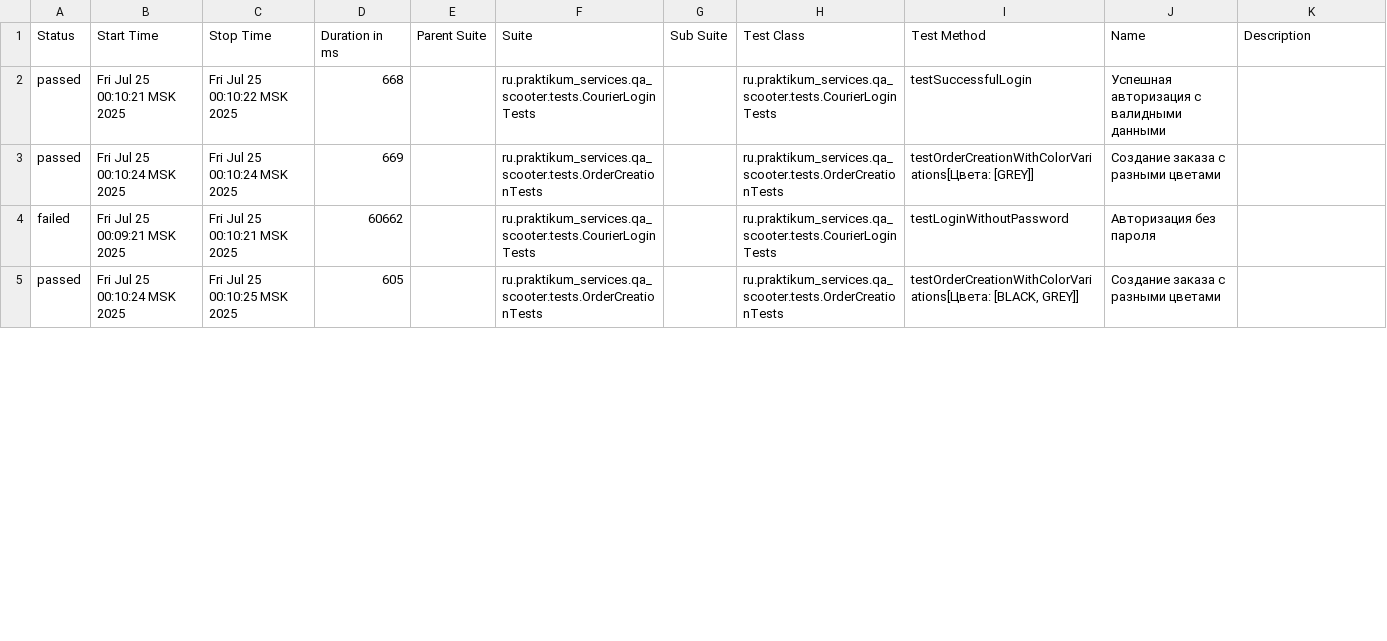
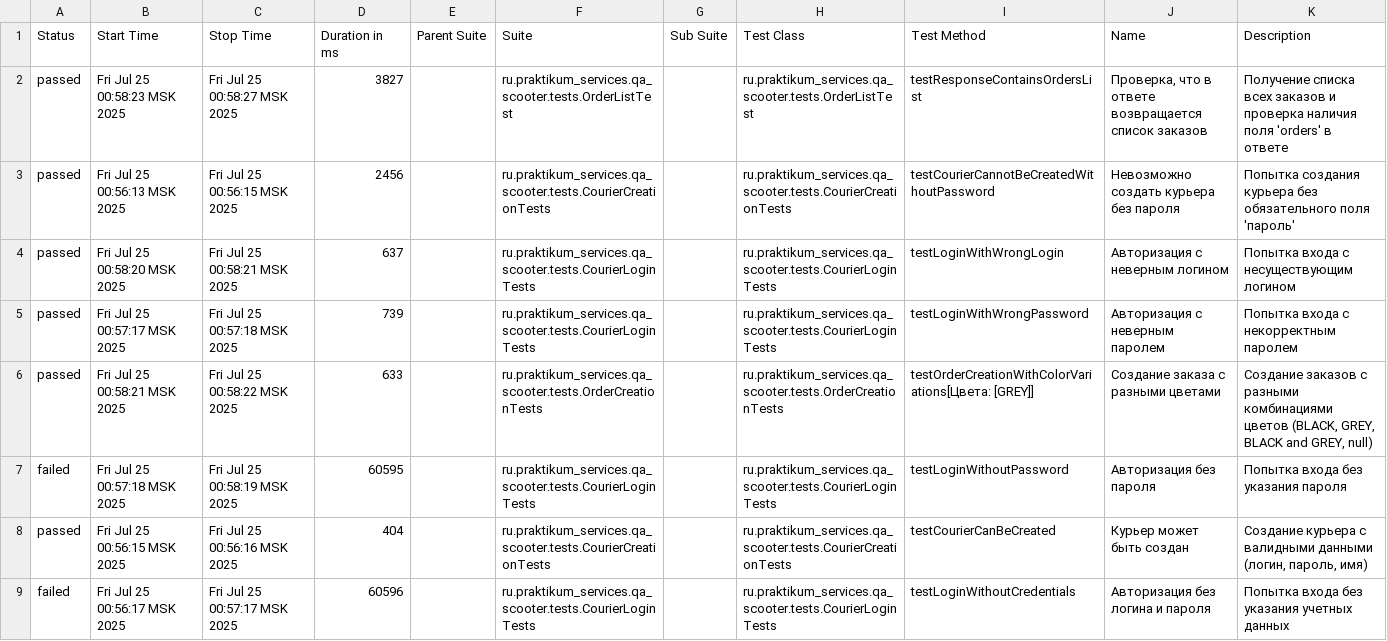
Before and after one commit to sinigqa/Sprint_7, a CSV file: target/site/allure-maven-plugin/data/suites.csv, drawn as a sheet; only a part is shown; the diff covers the shown part only.

Commit message:
Add @Description annotation and update Allure reports

```diff
--- a/target/site/allure-maven-plugin/data/suites.csv
+++ b/target/site/allure-maven-plugin/data/suites.csv
@@ -1,5 +1,9 @@
 "Status","Start Time","Stop Time","Duration in ms","Parent Suite","Suite","Sub Suite","Test Class","Test Method","Name","Description"
-"passed","Fri Jul 25 00:10:21 MSK 2025","Fri Jul 25 00:10:22 MSK 2025","668","","ru.praktikum_services.qa_scooter.tests.CourierLoginTests","","ru.praktikum_services.qa_scooter.tests.CourierLoginTests","testSuccessfulLogin","Успешная авторизация с валидными данными",""
-"passed","Fri Jul 25 00:10:24 MSK 2025","Fri Jul 25 00:10:24 MSK 2025","669","","ru.praktikum_services.qa_scooter.tests.OrderCreationTests","","ru.praktikum_services.qa_scooter.tests.OrderCreationTests","testOrderCreationWithColorVariations[Цвета: [GREY]]","Создание заказа с разными цветами",""
-"failed","Fri Jul 25 00:09:21 MSK 2025","Fri Jul 25 00:10:21 MSK 2025","60662","","ru.praktikum_services.qa_scooter.tests.CourierLoginTests","","ru.praktikum_services.qa_scooter.tests.CourierLoginTests","testLoginWithoutPassword","Авторизация без пароля",""
-"passed","Fri Jul 25 00:10:24 MSK 2025","Fri Jul 25 00:10:25 MSK 2025","605","","ru.praktikum_services.qa_scooter.tests.OrderCreationTests","","ru.praktikum_services.qa_scooter.tests.OrderCreationTests","testOrderCreationWithColorVariations[Цвета: [BLACK, GREY]]","Создание заказа с разными цветами",""
+"passed","Fri Jul 25 00:58:23 MSK 2025","Fri Jul 25 00:58:27 MSK 2025","3827","","ru.praktikum_services.qa_scooter.tests.OrderListTest","","ru.praktikum_services.qa_scooter.tests.OrderListTest","testResponseContainsOrdersList","Проверка, что в ответе возвращается список заказов","Получение списка всех заказов и проверка наличия поля 'orders' в ответе"
+"passed","Fri Jul 25 00:56:13 MSK 2025","Fri Jul 25 00:56:15 MSK 2025","2456","","ru.praktikum_services.qa_scooter.tests.CourierCreationTests","","ru.praktikum_services.qa_scooter.tests.CourierCreationTests","testCourierCannotBeCreatedWithoutPassword","Невозможно создать курьера без пароля","Попытка создания курьера без обязательного поля 'пароль'"
+"passed","Fri Jul 25 00:58:20 MSK 2025","Fri Jul 25 00:58:21 MSK 2025","637","","ru.praktikum_services.qa_scooter.tests.CourierLoginTests","","ru.praktikum_services.qa_scooter.tests.CourierLoginTests","testLoginWithWrongLogin","Авторизация с неверным логином","Попытка входа с несуществующим логином"
+"passed","Fri Jul 25 00:57:17 MSK 2025","Fri Jul 25 00:57:18 MSK 2025","739","","ru.praktikum_services.qa_scooter.tests.CourierLoginTests","","ru.praktikum_services.qa_scooter.tests.CourierLoginTests","testLoginWithWrongPassword","Авторизация с неверным паролем","Попытка входа с некорректным паролем"
+"passed","Fri Jul 25 00:58:21 MSK 2025","Fri Jul 25 00:58:22 MSK 2025","633","","ru.praktikum_services.qa_scooter.tests.OrderCreationTests","","ru.praktikum_services.qa_scooter.tests.OrderCreationTests","testOrderCreationWithColorVariations[Цвета: [GREY]]","Создание заказа с разными цветами","Cоздание заказов с разными комбинациями цветов (BLACK, GREY, BLACK and GREY, null)"
+"failed","Fri Jul 25 00:57:18 MSK 2025","Fri Jul 25 00:58:19 MSK 2025","60595","","ru.praktikum_services.qa_scooter.tests.CourierLoginTests","","ru.praktikum_services.qa_scooter.tests.CourierLoginTests","testLoginWithoutPassword","Авторизация без пароля","Попытка входа без указания пароля"
+"passed","Fri Jul 25 00:56:15 MSK 2025","Fri Jul 25 00:56:16 MSK 2025","404","","ru.praktikum_services.qa_scooter.tests.CourierCreationTests","","ru.praktikum_services.qa_scooter.tests.CourierCreationTests","testCourierCanBeCreated","Курьер может быть создан","Создание курьера с валидными данными (логин, пароль, имя)"
+"failed","Fri Jul 25 00:56:17 MSK 2025","Fri Jul 25 00:57:17 MSK 2025","60596","","ru.praktikum_services.qa_scooter.tests.CourierLoginTests","","ru.praktikum_services.qa_scooter.tests.CourierLoginTests","testLoginWithoutCredentials","Авторизация без логина и пароля","Попытка входа без указания учетных данных"
```
Also changed, not shown: 1 added row, 5 removed rows and 36 edited cells elsewhere in this file, 19 other files.
